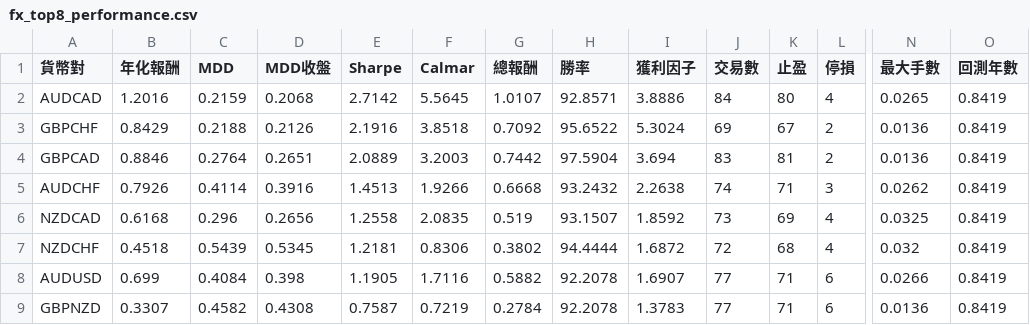
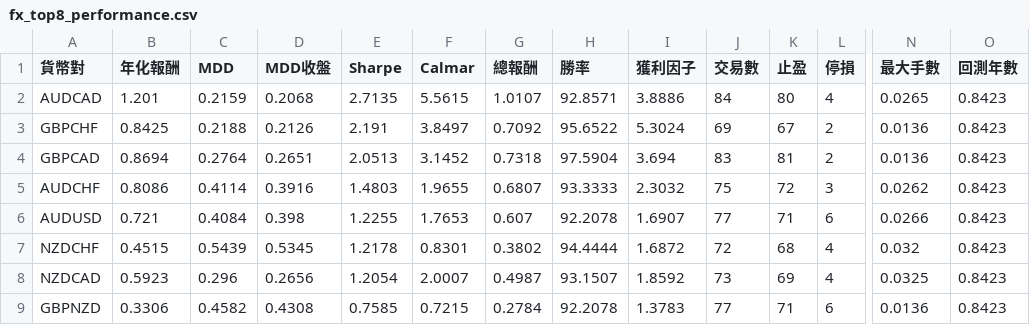
Before and after one commit to evan7646-cloud/bollinger_meanreversion_equities, a CSV file: docs/fx_top8_performance.csv, drawn as a sheet; only a part is shown, gaps mark what is left out; removed rows and columns are numbered as before the commit, all else as after; rows hold the shown columns only; the diff covers the shown part only; the diff names each change by its address in the sheet, - before the commit and + after, or states it on an @@ line.

```diff
--- a/docs/fx_top8_performance.csv
+++ b/docs/fx_top8_performance.csv
-B2 (年化報酬): 1.2016
+B2 (年化報酬): 1.201
-E2 (Sharpe): 2.7142
+E2 (Sharpe): 2.7135
-F2 (Calmar): 5.5645
+F2 (Calmar): 5.5615
-O2:O5 (回測年數): 0.8419
+O2:O5 (回測年數): 0.8423
-B3 (年化報酬): 0.8429
+B3 (年化報酬): 0.8425
-E3 (Sharpe): 2.1916
+E3 (Sharpe): 2.191
-F3 (Calmar): 3.8518
+F3 (Calmar): 3.8497
-B4 (年化報酬): 0.8846
+B4 (年化報酬): 0.8694
-E4 (Sharpe): 2.0889
+E4 (Sharpe): 2.0513
-F4 (Calmar): 3.2003
+F4 (Calmar): 3.1452
-G4 (總報酬): 0.7442
+G4 (總報酬): 0.7318
-B5 (年化報酬): 0.7926
+B5 (年化報酬): 0.8086
-E5 (Sharpe): 1.4513
+E5 (Sharpe): 1.4803
-F5 (Calmar): 1.9266
+F5 (Calmar): 1.9655
-G5 (總報酬): 0.6668
+G5 (總報酬): 0.6807
-H5 (勝率): 93.2432
+H5 (勝率): 93.3333
-I5 (獲利因子): 2.2638
+I5 (獲利因子): 2.3032
-J5 (交易數): 74
+J5 (交易數): 75
-K5 (止盈): 71
+K5 (止盈): 72
-row 6: NZDCAD | 0.6168 | 0.296 | 0.2656 | 1.2558 | 2.0835 | 0.519 | 93.1507 | 1.8592 | 73 | 69 | 4 | 0.0325 | 0.8419
+row 6: AUDUSD | 0.721 | 0.4084 | 0.398 | 1.2255 | 1.7653 | 0.607 | 92.2078 | 1.6907 | 77 | 71 | 6 | 0.0266 | 0.8423
-B7 (年化報酬): 0.4518
+B7 (年化報酬): 0.4515
-E7 (Sharpe): 1.2181
+E7 (Sharpe): 1.2178
-F7 (Calmar): 0.8306
+F7 (Calmar): 0.8301
-O7 (回測年數): 0.8419
+O7 (回測年數): 0.8423
-row 8: AUDUSD | 0.699 | 0.4084 | 0.398 | 1.1905 | 1.7116 | 0.5882 | 92.2078 | 1.6907 | 77 | 71 | 6 | 0.0266 | 0.8419
+row 8: NZDCAD | 0.5923 | 0.296 | 0.2656 | 1.2054 | 2.0007 | 0.4987 | 93.1507 | 1.8592 | 73 | 69 | 4 | 0.0325 | 0.8423
-B9 (年化報酬): 0.3307
+B9 (年化報酬): 0.3306
-E9 (Sharpe): 0.7587
+E9 (Sharpe): 0.7585
-F9 (Calmar): 0.7219
+F9 (Calmar): 0.7215
-O9 (回測年數): 0.8419
+O9 (回測年數): 0.8423
```
Also changed, not shown: 23 edited cells elsewhere in this file, docs/fx_trade_log.csv, 2 other files.
